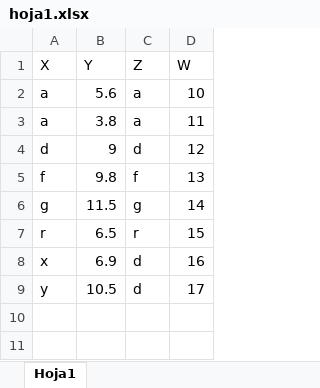
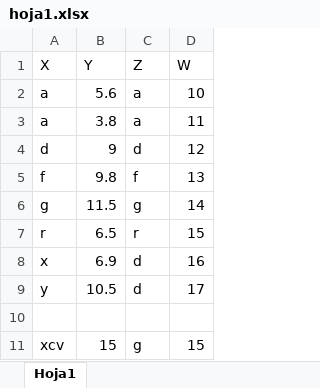
Before and after one commit to unalmdei/repositorio1, an Excel workbook: hoja1.xlsx, sheet Hoja1, drawn as a sheet; values as stored, in another font and other column widths than the file's, no borders; the diff names each change by its address in the sheet, - before the commit and + after, or states it on an @@ line.

Commit message:
agregando última línea en excel

```diff
--- a/hoja1.xlsx (sheet Hoja1)
+++ b/hoja1.xlsx (sheet Hoja1)
+row 10: (empty)
+row 11: xcv | 15 | g | 15
```
